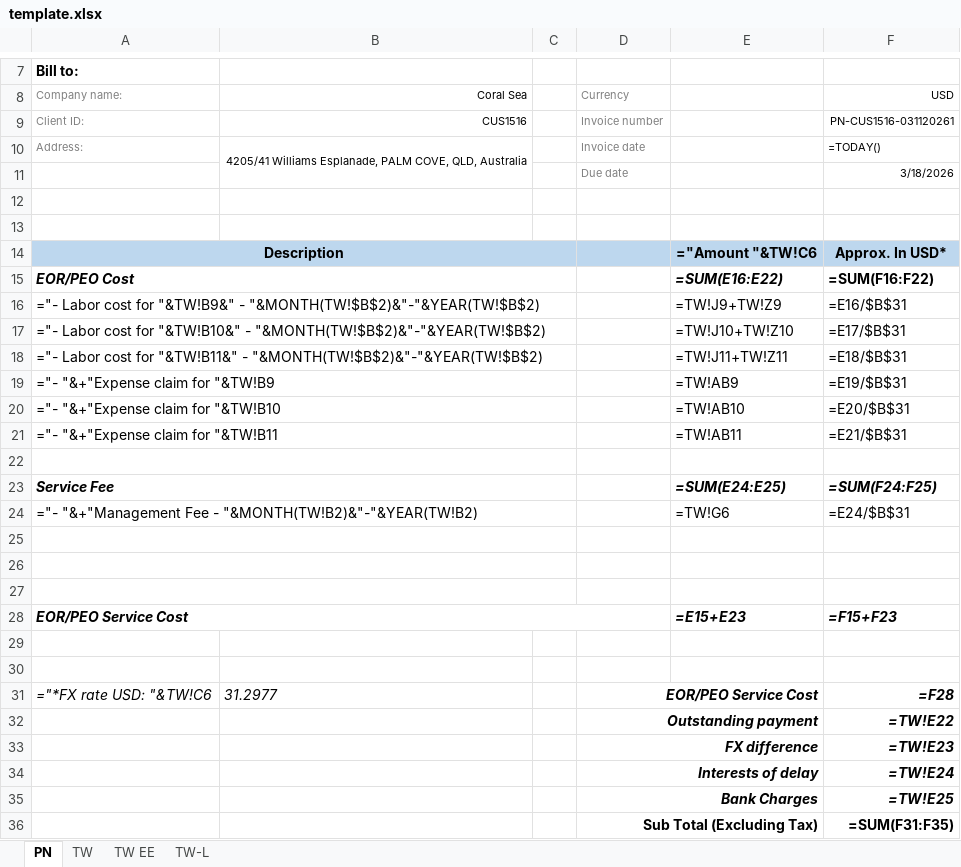
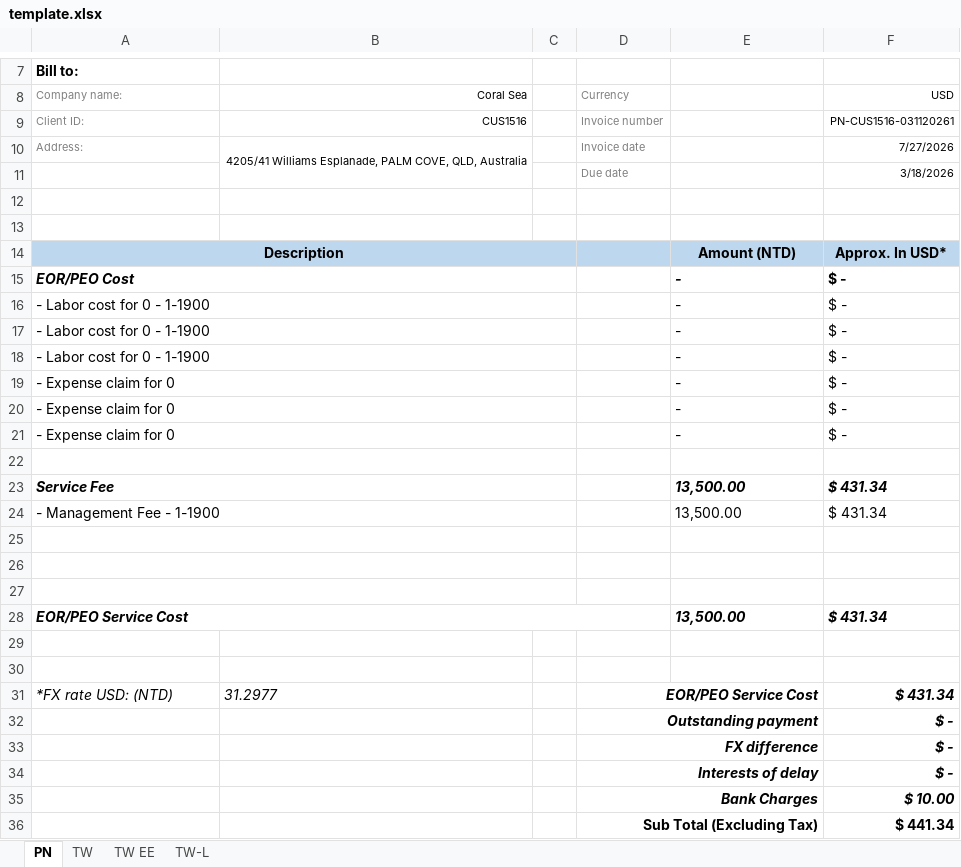
Before and after one commit to JLJData/NNRoad-Bill-Conversion, an Excel workbook: templates/taiwan/template.xlsx, sheet PN, drawn as a sheet; only a part is shown, gaps mark what is left out; values as stored, in another font and other column widths than the file's, no borders; formulas without a stored value are shown as written; charts and pictures not drawn; removed rows and columns are numbered as before the commit, all else as after; the diff covers the shown part only; the diff names each change by its address in the sheet, - before the commit and + after, or states it on an @@ line.

```diff
--- a/templates/taiwan/template.xlsx (sheet PN)
+++ b/templates/taiwan/template.xlsx (sheet PN)
-F10 (USD): =TODAY()
+F10 (USD): 7/27/2026
-E14: ="Amount "&TW!C6
+E14: Amount (NTD)
-E15: =SUM(E16:E22)
+E15: -
-F15 (USD): =SUM(F16:F22)
+F15 (USD): $ -
-row 16: ="- Labor cost for "&TW!B9&" - "&MONTH(TW!$B$2)&"-"&YEAR(TW!$B$2) |  |  |  | =TW!J9+TW!Z9 | =E16/$B$31
-row 17: ="- Labor cost for "&TW!B10&" - "&MONTH(TW!$B$2)&"-"&YEAR(TW!$B$2) |  |  |  | =TW!J10+TW!Z10 | =E17/$B$31
-row 18: ="- Labor cost for "&TW!B11&" - "&MONTH(TW!$B$2)&"-"&YEAR(TW!$B$2) |  |  |  | =TW!J11+TW!Z11 | =E18/$B$31
-row 19: ="- "&+"Expense claim for "&TW!B9 |  |  |  | =TW!AB9 | =E19/$B$31
-row 20: ="- "&+"Expense claim for "&TW!B10 |  |  |  | =TW!AB10 | =E20/$B$31
-row 21: ="- "&+"Expense claim for "&TW!B11 |  |  |  | =TW!AB11 | =E21/$B$31
+row 16: - Labor cost for 0 - 1-1900 |  |  |  | - | $ -
+row 17: - Labor cost for 0 - 1-1900 |  |  |  | - | $ -
+row 18: - Labor cost for 0 - 1-1900 |  |  |  | - | $ -
+row 19: - Expense claim for 0 |  |  |  | - | $ -
+row 20: - Expense claim for 0 |  |  |  | - | $ -
+row 21: - Expense claim for 0 |  |  |  | - | $ -
-E23: =SUM(E24:E25)
+E23: 13,500.00
-F23 (USD): =SUM(F24:F25)
+F23 (USD): $ 431.34
-row 24: ="- "&+"Management Fee - "&MONTH(TW!B2)&"-"&YEAR(TW!B2) |  |  |  | =TW!G6 | =E24/$B$31
+row 24: - Management Fee - 1-1900 |  |  |  | 13,500.00 | $ 431.34
-E28: =E15+E23
+E28: 13,500.00
-F28 (USD): =F15+F23
+F28 (USD): $ 431.34
-A31 (Company name:): ="*FX rate USD: "&TW!C6
+A31 (Company name:): *FX rate USD: (NTD)
-F31 (USD): =F28
+F31 (USD): $ 431.34
-F32 (USD): =TW!E22
+F32 (USD): $ -
-F33 (USD): =TW!E23
+F33 (USD): $ -
-F34 (USD): =TW!E24
+F34 (USD): $ -
-F35 (USD): =TW!E25
+F35 (USD): $ 10.00
-F36 (USD): =SUM(F31:F35)
+F36 (USD): $ 441.34
```
Also changed, not shown: 2 edited cells elsewhere in this sheet, sheet TW, sheet TW EE, sheet TW-L, charts or pictures, 7 other files.
